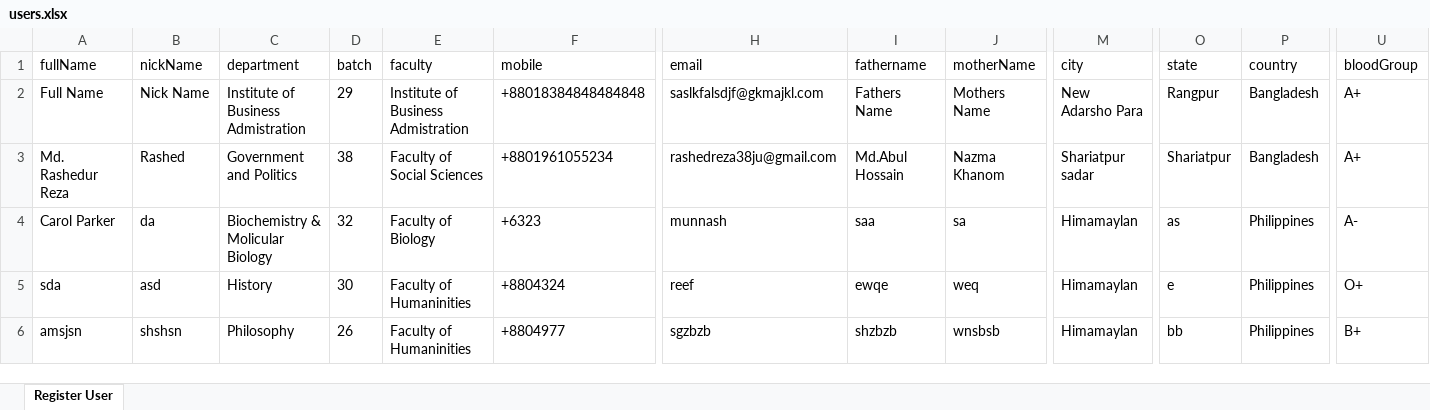
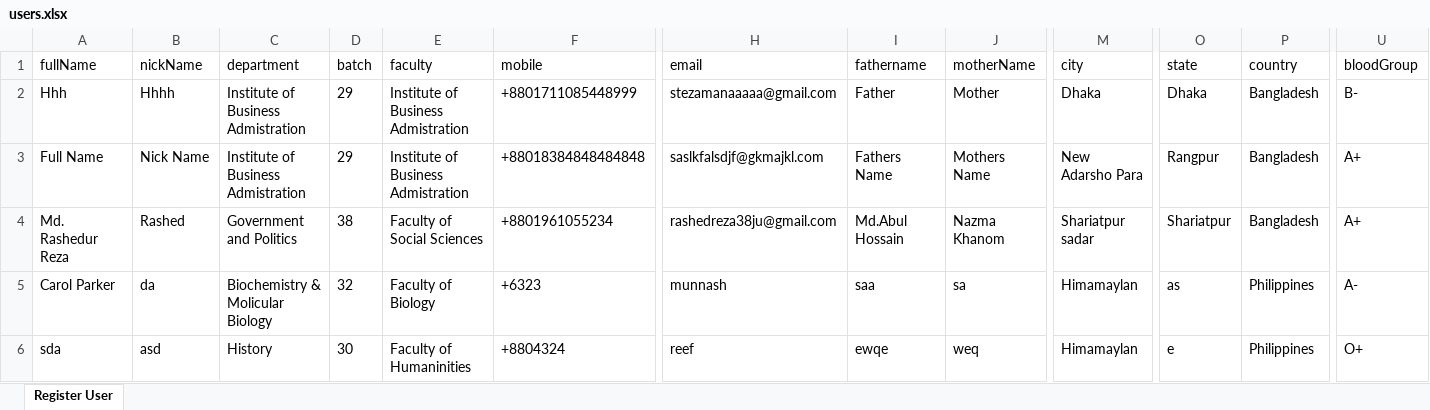
Before and after one commit to Munna-Khandakar/reg-tech, an Excel workbook: users.xlsx, sheet Register User, drawn as a sheet; only a part is shown, gaps mark what is left out; the shorter side is filled out with more unchanged rows; values as stored, in another font and other column widths than the file's, no borders; rows hold the shown columns only; the diff names each change by its address in the sheet, - before the commit and + after, or states it on an @@ line.

```diff
--- a/users.xlsx (sheet Register User)
+++ b/users.xlsx (sheet Register User)
+row 2: Hhh | Hhhh | Institute of Business Admistration | 29 | Institute of Business Admistration | +8801711085448999 | stezamanaaaaa@gmail.com | Father | Mother | Dhaka | Dhaka | Bangladesh | B-
```
Also changed, not shown: 11 other files.
